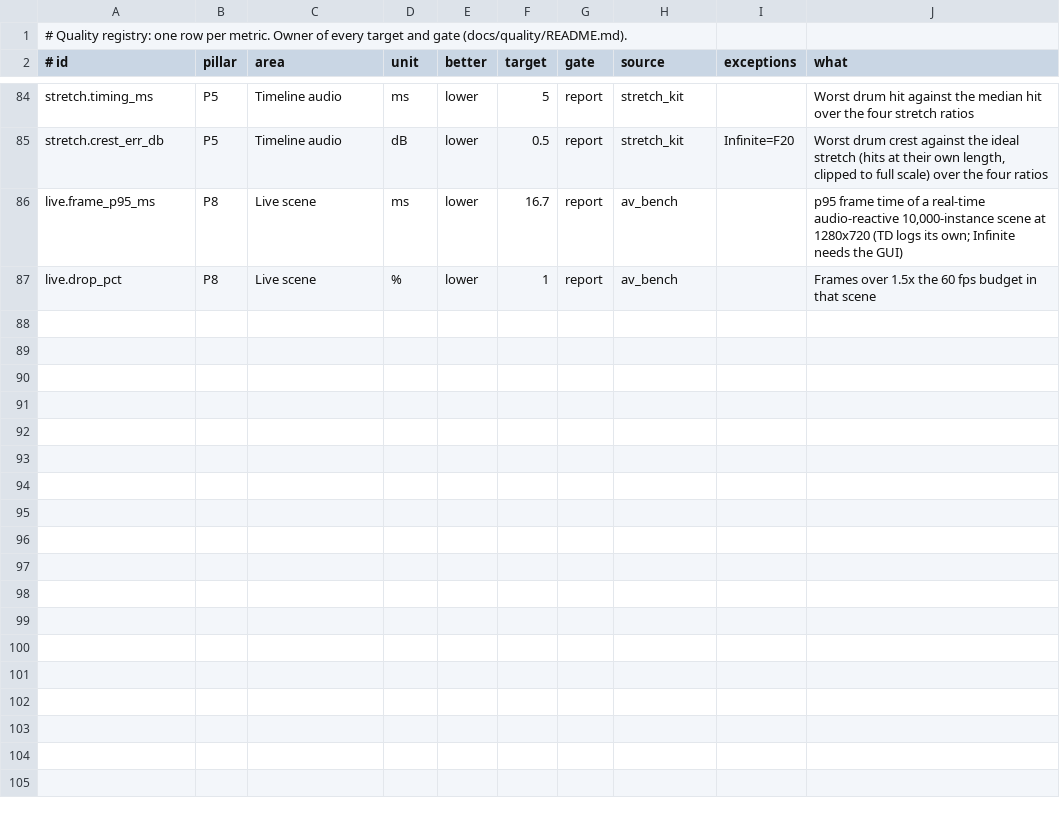
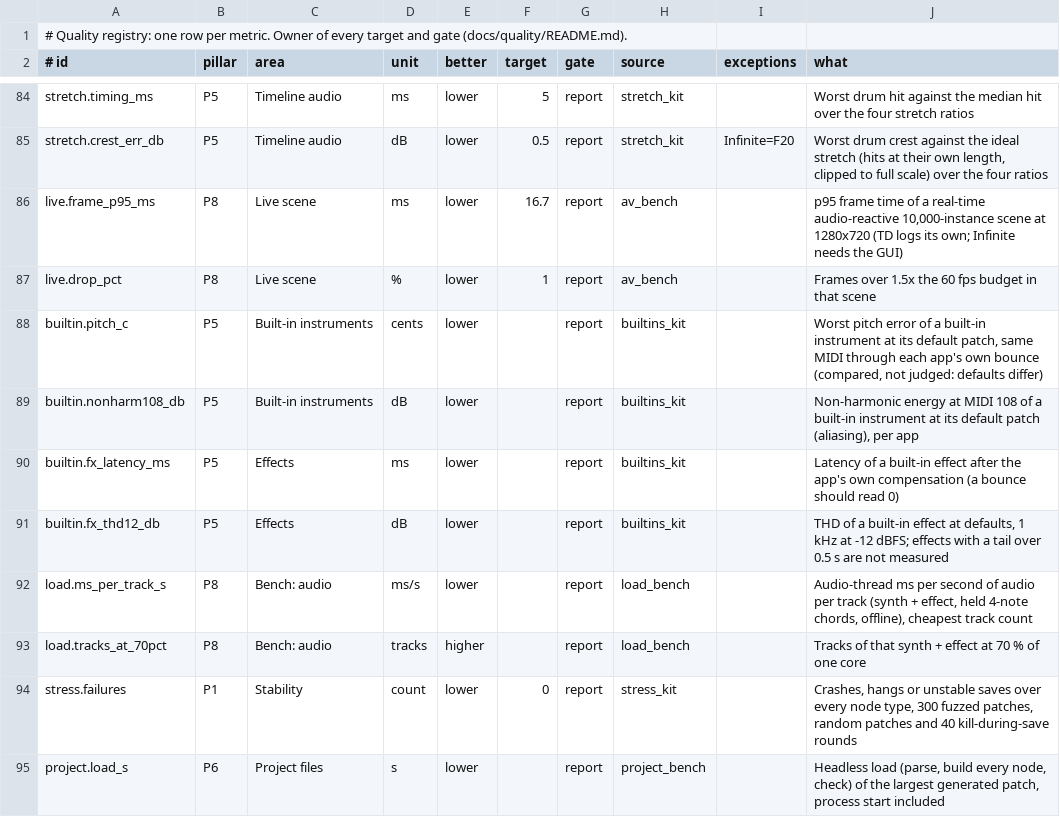
Before and after one commit to MechanicalBoy/Infinite, a TSV file: docs/quality/registry.tsv, drawn as a sheet; only a part is shown, gaps mark what is left out; the diff covers the shown part only.

Commit message:
v0.6 1.0b: every dataset has a reader, and no result is older than its code
tools/re-survey/data_ledger.py lists each dataset in ~/re-output with its
producer and its consumers (scoreboard metric, parameter spec, plan item,
doc) and checks each consumer exists. lint fails on a dataset nobody
reads, one missing from the ledger, or an Infinite measurement older than
the code it measured. changed --base lists the kits a branch must re-run.

builtins-kit, load-bench, stress, project-bench, host-audit and
render-bench now emit QUALITY rows (16 report-only registry rows).
All eight stale kits re-run: builtins-kit no longer shows Analog before
its fix (0.2 c, -81 dB non-harmonic at MIDI 108).

community_patches.py --smoke: every published user patch must open, play
(a frame, or 2 s of sound when it has no Output) and show a picture.
Pixels and values are never compared. 27 patches, 0 failed.

verify-gate runs the ledger and the community smoke.

```diff
--- a/docs/quality/registry.tsv
+++ b/docs/quality/registry.tsv
@@ -87 +87,9 @@ live.frame_p95_ms	P8	Live scene	ms	lower	16.7	report	av_bench		p95 frame time of
 live.drop_pct	P8	Live scene	%	lower	1	report	av_bench		Frames over 1.5x the 60 fps budget in that scene
+builtin.pitch_c	P5	Built-in instruments	cents	lower		report	builtins_kit		Worst pitch error of a built-in instrument at its default patch, same MIDI through each app's own bounce (compared, not judged: defaults differ)
+builtin.nonharm108_db	P5	Built-in instruments	dB	lower		report	builtins_kit		Non-harmonic energy at MIDI 108 of a built-in instrument at its default patch (aliasing), per app
+builtin.fx_latency_ms	P5	Effects	ms	lower		report	builtins_kit		Latency of a built-in effect after the app's own compensation (a bounce should read 0)
+builtin.fx_thd12_db	P5	Effects	dB	lower		report	builtins_kit		THD of a built-in effect at defaults, 1 kHz at -12 dBFS; effects with a tail over 0.5 s are not measured
+load.ms_per_track_s	P8	Bench: audio	ms/s	lower		report	load_bench		Audio-thread ms per second of audio per track (synth + effect, held 4-note chords, offline), cheapest track count
+load.tracks_at_70pct	P8	Bench: audio	tracks	higher		report	load_bench		Tracks of that synth + effect at 70 % of one core
+stress.failures	P1	Stability	count	lower	0	report	stress_kit		Crashes, hangs or unstable saves over every node type, 300 fuzzed patches, random patches and 40 kill-during-save rounds
+project.load_s	P6	Project files	s	lower		report	project_bench		Headless load (parse, build every node, check) of the largest generated patch, process start included
```
Also changed, not shown: 8 added rows elsewhere in this file, 14 other files.
